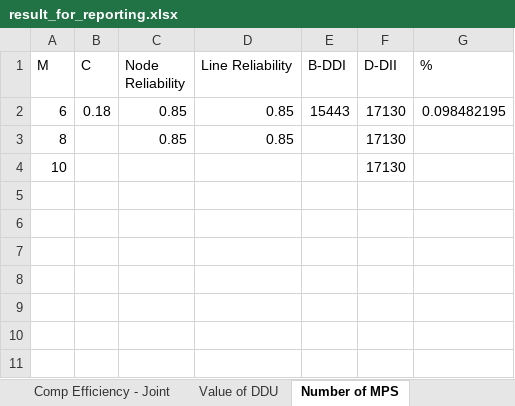
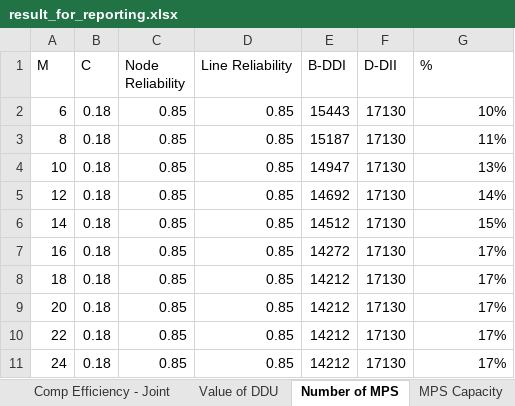
Before and after one commit to wenbo5565/mps_ddu, an Excel workbook: result/result_for_reporting.xlsx, sheet Number of MPS, drawn as a sheet; values as stored, in another font and other column widths than the file's, no borders; the diff names each change by its address in the sheet, - before the commit and + after, or states it on an @@ line.

```diff
--- a/result/result_for_reporting.xlsx (sheet Number of MPS)
+++ b/result/result_for_reporting.xlsx (sheet Number of MPS)
+sheet tab: MPS Capacity
-G2 (%): 0.098482195
+G2 (%): 10%
-B3:B4 (C): (empty)
+B3:B4 (C): 0.18
-E3 (B-DDI): (empty)
+E3 (B-DDI): 15187
-G3 (%): (empty)
+G3 (%): 11%
-C4 (Node Reliability): (empty)
+C4 (Node Reliability): 0.85
-D4 (Line Reliability): (empty)
+D4 (Line Reliability): 0.85
-E4 (B-DDI): (empty)
+E4 (B-DDI): 14947
-G4 (%): (empty)
+G4 (%): 13%
+row 5: 12 | 0.18 | 0.85 | 0.85 | 14692 | 17130 | 14%
+row 6: 14 | 0.18 | 0.85 | 0.85 | 14512 | 17130 | 15%
+row 7: 16 | 0.18 | 0.85 | 0.85 | 14272 | 17130 | 17%
+row 8: 18 | 0.18 | 0.85 | 0.85 | 14212 | 17130 | 17%
+row 9: 20 | 0.18 | 0.85 | 0.85 | 14212 | 17130 | 17%
+row 10: 22 | 0.18 | 0.85 | 0.85 | 14212 | 17130 | 17%
+row 11: 24 | 0.18 | 0.85 | 0.85 | 14212 | 17130 | 17%
```
Also changed, not shown: sheet Value of DDU, other sheet tabs, charts or pictures, 1 other file.
